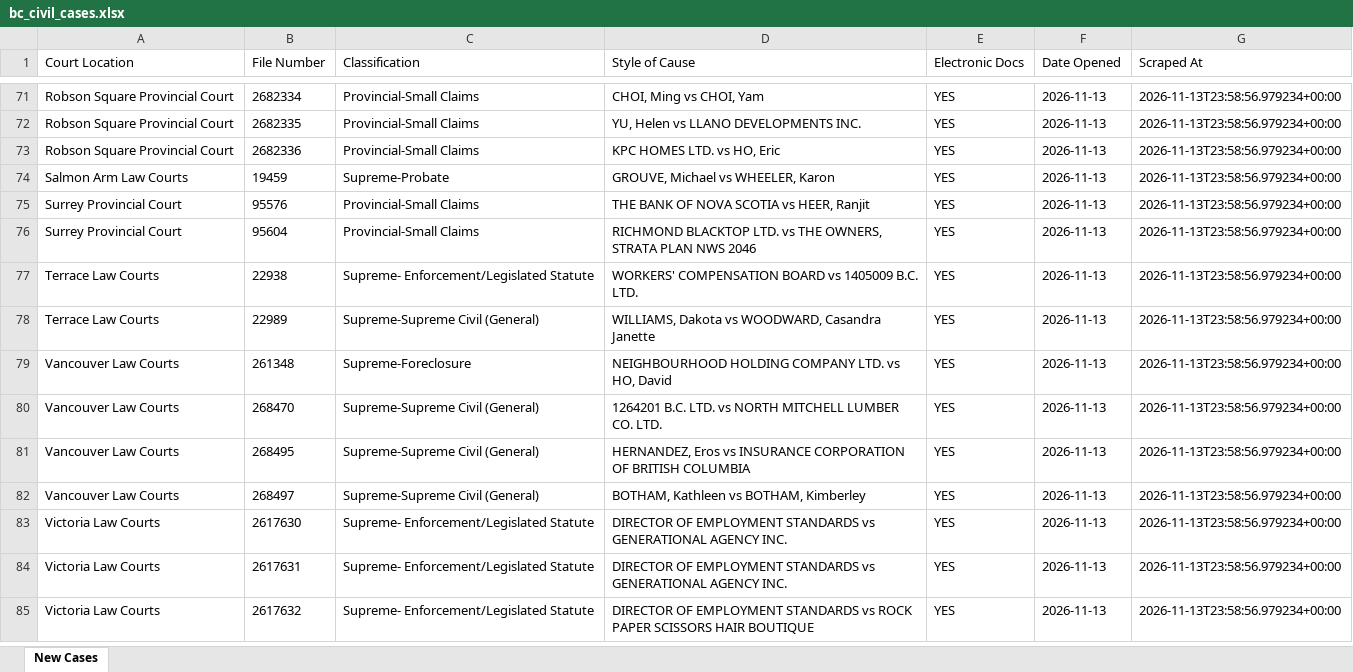
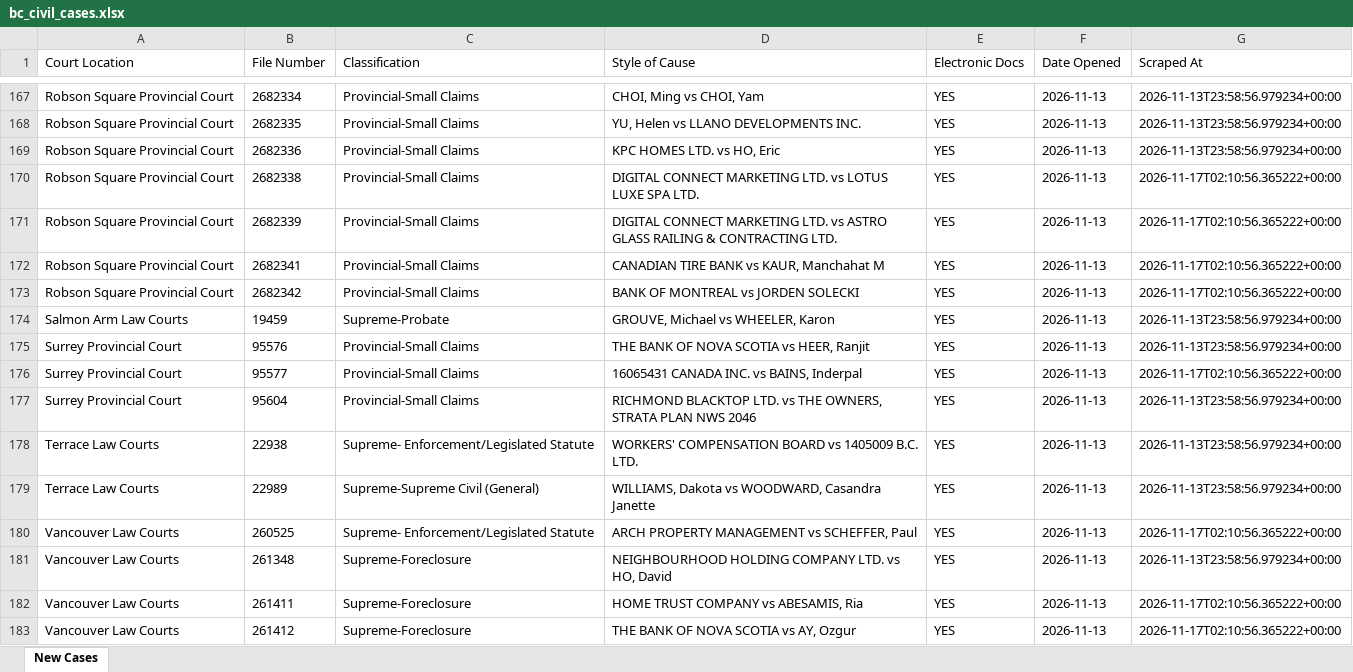
Before and after one commit to J7892/bccivilreport, an Excel workbook: data/bc_civil_cases.xlsx, sheet New Cases, drawn as a sheet; only a part is shown, gaps mark what is left out; the shorter side is filled out with more unchanged rows; values as stored, in another font and other column widths than the file's, no borders; the diff covers the shown part only; the diff names each change by its address in the sheet, - before the commit and + after, or states it on an @@ line.

```diff
--- a/data/bc_civil_cases.xlsx (sheet New Cases)
+++ b/data/bc_civil_cases.xlsx (sheet New Cases)
+row 170: Robson Square Provincial Court | 2682338 | Provincial-Small Claims | DIGITAL CONNECT MARKETING LTD. vs LOTUS LUXE SPA LTD. | YES | 2026-11-13 | 2026-11-17T02:10:56.365222+00:00
+row 171: Robson Square Provincial Court | 2682339 | Provincial-Small Claims | DIGITAL CONNECT MARKETING LTD. vs ASTRO GLASS RAILING & CONTRACTING LTD. | YES | 2026-11-13 | 2026-11-17T02:10:56.365222+00:00
+row 172: Robson Square Provincial Court | 2682341 | Provincial-Small Claims | CANADIAN TIRE BANK vs KAUR, Manchahat M | YES | 2026-11-13 | 2026-11-17T02:10:56.365222+00:00
+row 173: Robson Square Provincial Court | 2682342 | Provincial-Small Claims | BANK OF MONTREAL vs JORDEN SOLECKI | YES | 2026-11-13 | 2026-11-17T02:10:56.365222+00:00
+row 176: Surrey Provincial Court | 95577 | Provincial-Small Claims | 16065431 CANADA INC. vs BAINS, Inderpal | YES | 2026-11-13 | 2026-11-17T02:10:56.365222+00:00
+row 180: Vancouver Law Courts | 260525 | Supreme- Enforcement/Legislated Statute | ARCH PROPERTY MANAGEMENT vs SCHEFFER, Paul | YES | 2026-11-13 | 2026-11-17T02:10:56.365222+00:00
+row 182: Vancouver Law Courts | 261411 | Supreme-Foreclosure | HOME TRUST COMPANY vs ABESAMIS, Ria | YES | 2026-11-13 | 2026-11-17T02:10:56.365222+00:00
+row 183: Vancouver Law Courts | 261412 | Supreme-Foreclosure | THE BANK OF NOVA SCOTIA vs AY, Ozgur | YES | 2026-11-13 | 2026-11-17T02:10:56.365222+00:00
```
Also changed, not shown: 236 added rows elsewhere in this sheet, 4 other files.
